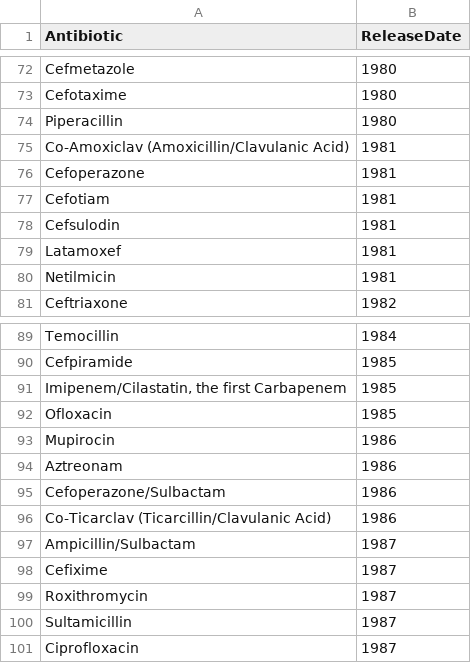
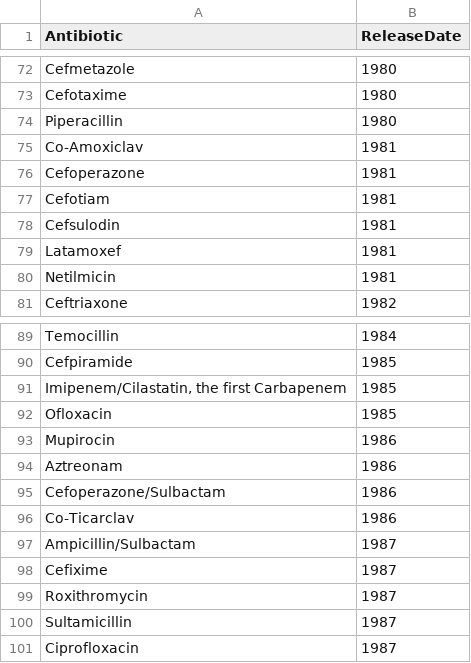
Before and after one commit to spearhead-amr/makeaware, a CSV file: assets/csv/MAKEAWARE-Visualisations-Q5.csv, drawn as a sheet; only a part is shown, gaps mark what is left out.

Commit message:
Data policy updates

```diff
--- a/assets/csv/MAKEAWARE-Visualisations-Q5.csv
+++ b/assets/csv/MAKEAWARE-Visualisations-Q5.csv
@@ -74,3 +74,3 @@ Cefotaxime,1980
 Piperacillin,1980
-Co-Amoxiclav (Amoxicillin/Clavulanic Acid),1981
+Co-Amoxiclav,1981
 Cefoperazone,1981
@@ -95,3 +95,3 @@ Aztreonam,1986
 Cefoperazone/Sulbactam,1986
-Co-Ticarclav (Ticarcillin/Clavulanic Acid),1986
+Co-Ticarclav,1986
 Ampicillin/Sulbactam,1987
```
Also changed, not shown: 14 other files.
